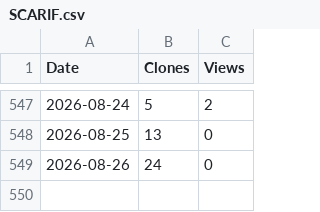
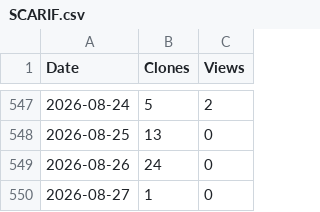
Before and after one commit to arc-research-lab/SCARIF, a CSV file: assets/SCARIF.csv, drawn as a sheet; only a part is shown, gaps mark what is left out; the diff names each change by its address in the sheet, - before the commit and + after, or states it on an @@ line.

```diff
--- a/assets/SCARIF.csv
+++ b/assets/SCARIF.csv
+row 550: 2026-08-27 | 1 | 0
```
Also changed, not shown: 3 other files.
